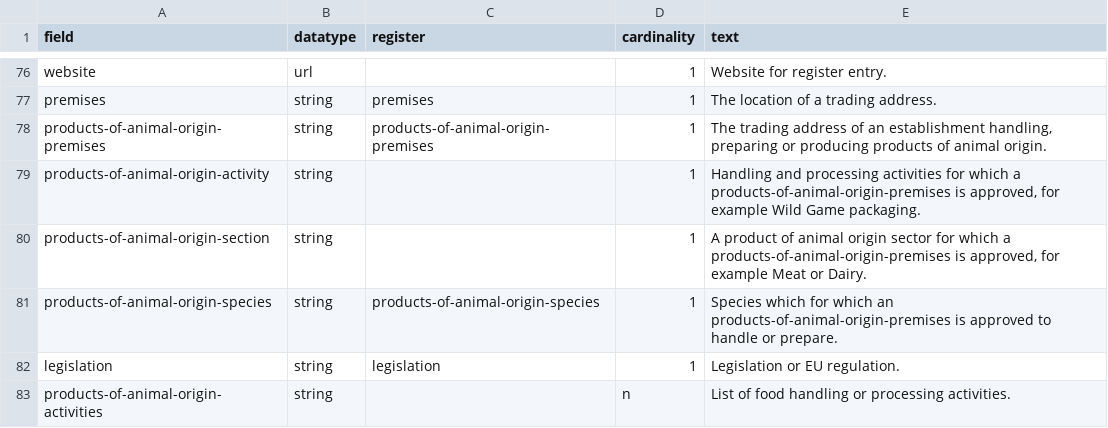
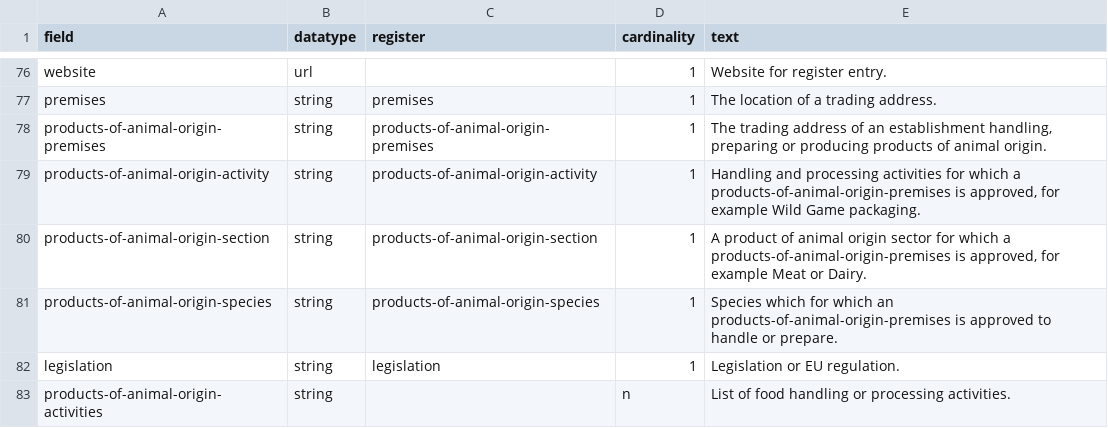
Before and after one commit to openregister/registry-data, a TSV file: data/Field/fields.tsv, drawn as a sheet; only a part is shown, gaps mark what is left out.

Commit message:
fix missing registers

```diff
--- a/data/Field/fields.tsv
+++ b/data/Field/fields.tsv
@@ -78,4 +78,4 @@ premises	string	premises	1	The location of a trading address.
 products-of-animal-origin-premises	string	products-of-animal-origin-premises	1	The trading address of an establishment handling, preparing or producing products of animal origin.
-products-of-animal-origin-activity	string		1	Handling and processing activities for which a products-of-animal-origin-premises is approved, for example Wild Game packaging.
-products-of-animal-origin-section	string		1	A product of animal origin sector for which a products-of-animal-origin-premises is approved, for example Meat or Dairy.
+products-of-animal-origin-activity	string	products-of-animal-origin-activity	1	Handling and processing activities for which a products-of-animal-origin-premises is approved, for example Wild Game packaging.
+products-of-animal-origin-section	string	products-of-animal-origin-section	1	A product of animal origin sector for which a products-of-animal-origin-premises is approved, for example Meat or Dairy.
 products-of-animal-origin-species	string	products-of-animal-origin-species	1	Species which for which an products-of-animal-origin-premises is approved to handle or prepare.
```
